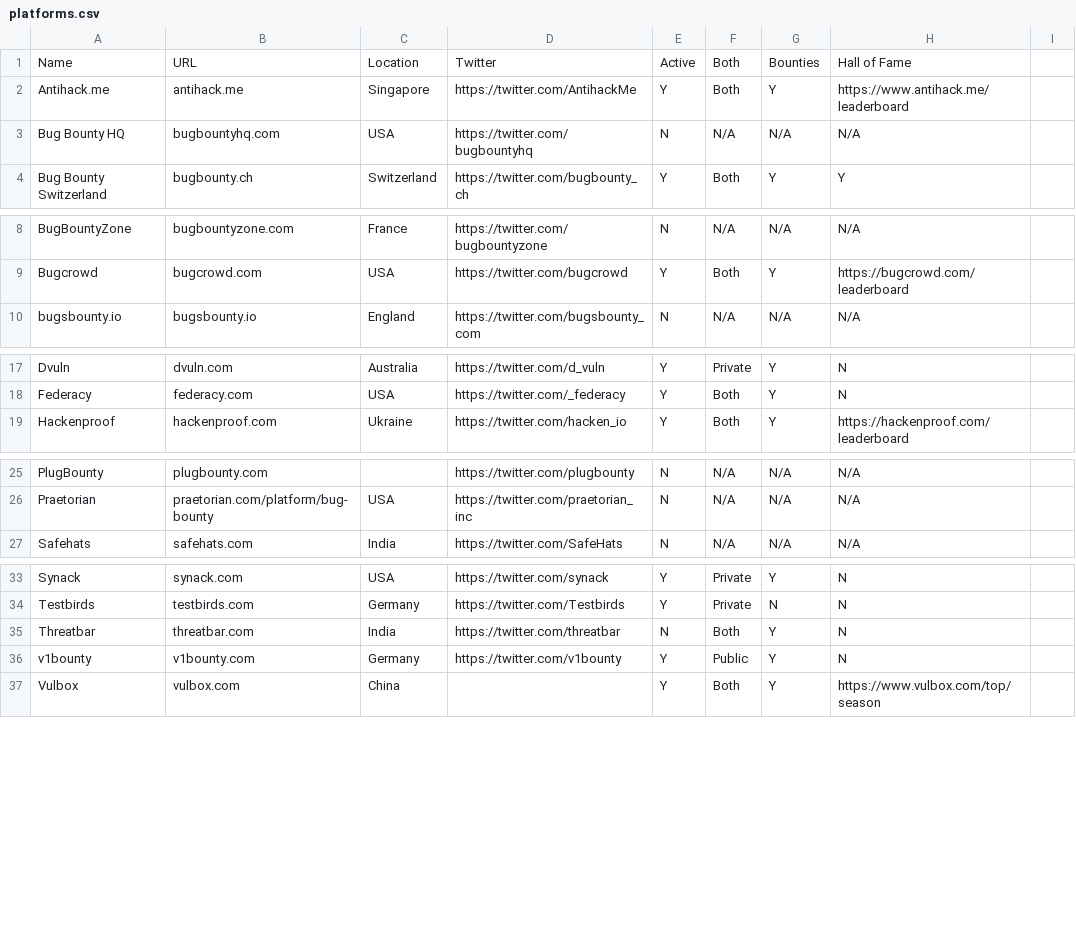
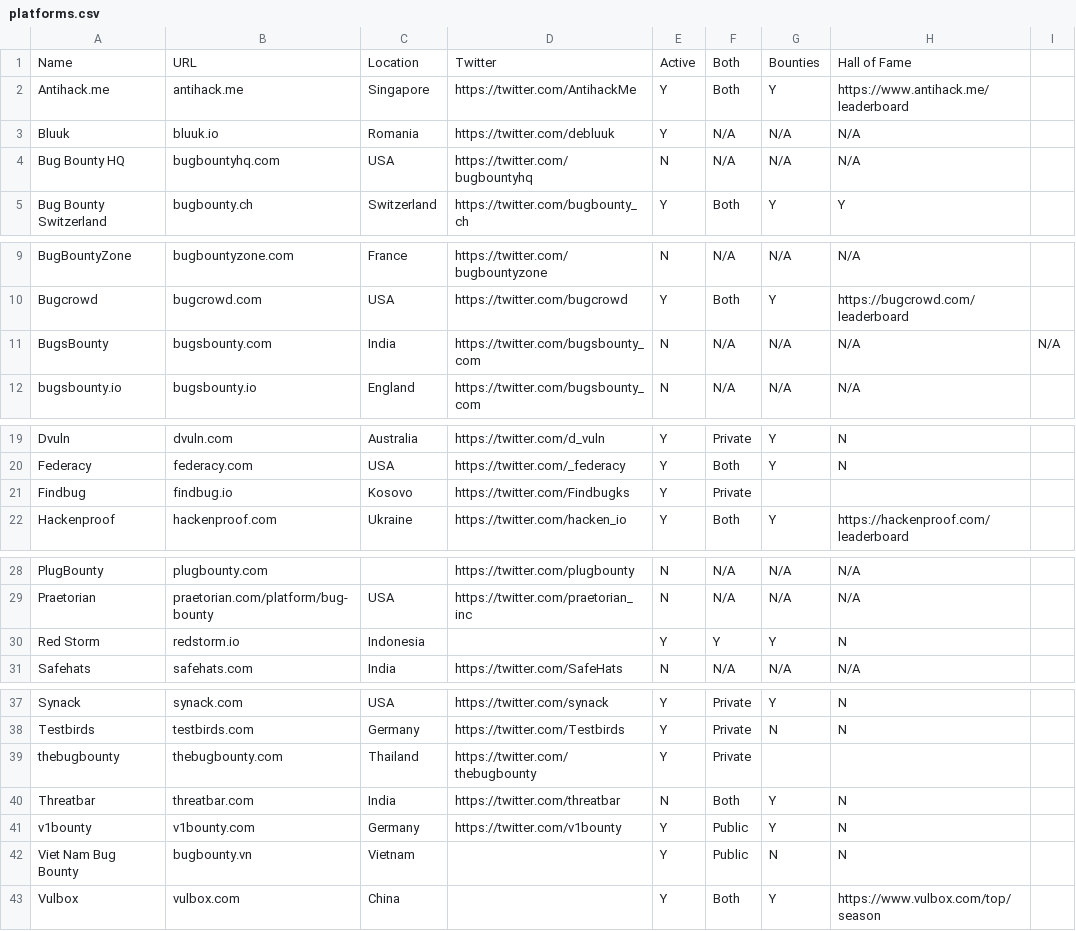
Before and after one commit to disclose/resources, a CSV file: platforms.csv, drawn as a sheet; only a part is shown, gaps mark what is left out; the diff names each change by its address in the sheet, - before the commit and + after, or states it on an @@ line.

Commit message:
Add more platforms

```diff
--- a/platforms.csv
+++ b/platforms.csv
+row 3: Bluuk | bluuk.io | Romania | https://twitter.com/debluuk | Y | N/A | N/A | N/A
+row 11: BugsBounty | bugsbounty.com | India | https://twitter.com/bugsbounty_com | N | N/A | N/A | N/A | N/A
+row 21: Findbug | findbug.io | Kosovo | https://twitter.com/Findbugks | Y | Private
+row 30: Red Storm | redstorm.io | Indonesia |  | Y | Y | Y | N
+row 39: thebugbounty | thebugbounty.com | Thailand | https://twitter.com/thebugbounty | Y | Private
+row 42: Viet Nam Bug Bounty | bugbounty.vn | Vietnam |  | Y | Public | N | N
```
